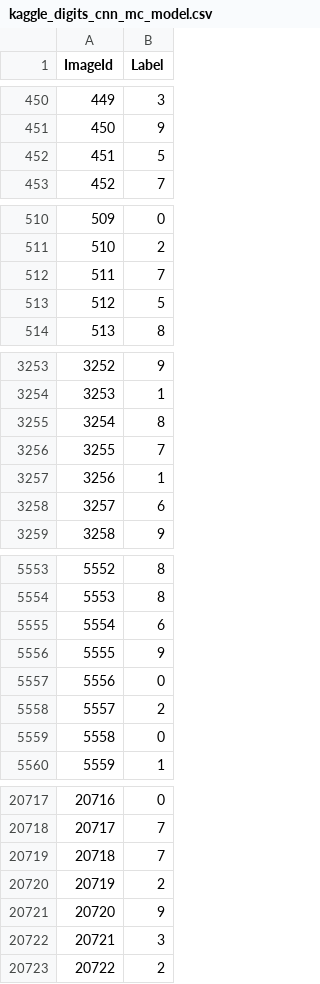
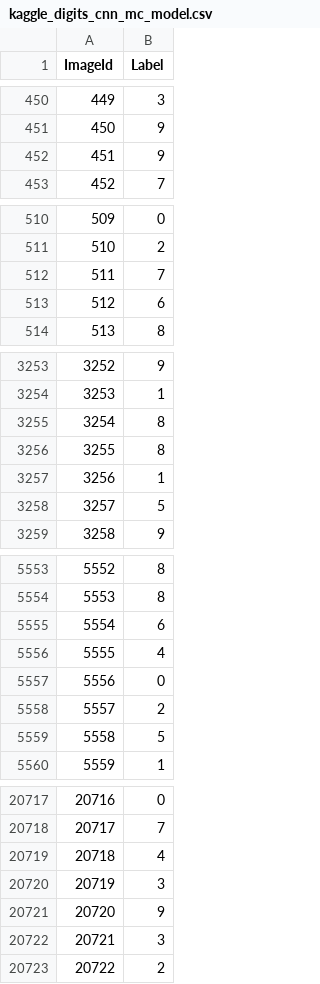
Before and after one commit to OlgaBelitskaya/kaggle_notebooks, a CSV file: kaggle_digits_cnn_mc_model.csv, drawn as a sheet; only a part is shown, gaps mark what is left out; the diff covers the shown part only.

Commit message:
update kaggle_digits.ipynb with models

```diff
--- a/kaggle_digits_cnn_mc_model.csv
+++ b/kaggle_digits_cnn_mc_model.csv
@@ -451,3 +451,3 @@ ImageId,Label
 450,9
-451,5
+451,9
 452,7
@@ -512,3 +512,3 @@ ImageId,Label
 511,7
-512,5
+512,6
 513,8
@@ -3255,5 +3255,5 @@ ImageId,Label
 3254,8
-3255,7
+3255,8
 3256,1
-3257,6
+3257,5
 3258,9
@@ -5555,6 +5555,6 @@ ImageId,Label
 5554,6
-5555,9
+5555,4
 5556,0
 5557,2
-5558,0
+5558,5
 5559,1
@@ -20718,4 +20718,4 @@ ImageId,Label
 20717,7
-20718,7
-20719,2
+20718,4
+20719,3
 20720,9
```
Also changed, not shown: 155 edited cells elsewhere in this file, kaggle_digits_mlp_mc_model.csv, kaggle_digits_mlpc_model.csv, 8 other files.
